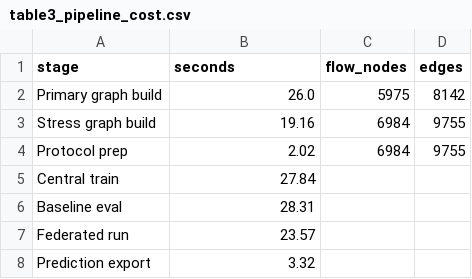
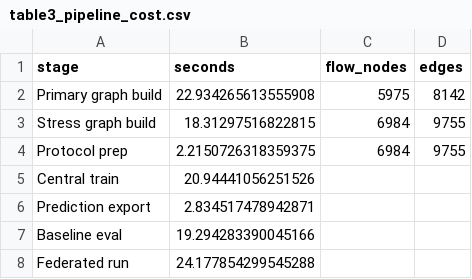
Before and after one commit to 1251408860-oss/Ca-Bench, a CSV file: paper_artifacts/tables/table3_pipeline_cost.csv, drawn as a sheet.

```diff
--- a/paper_artifacts/tables/table3_pipeline_cost.csv
+++ b/paper_artifacts/tables/table3_pipeline_cost.csv
@@ -1,8 +1,8 @@
 stage,seconds,flow_nodes,edges
-Primary graph build,26.0,5975,8142
-Stress graph build,19.16,6984,9755
-Protocol prep,2.02,6984,9755
-Central train,27.84,,
-Baseline eval,28.31,,
-Federated run,23.57,,
-Prediction export,3.32,,
+Primary graph build,22.934265613555908,5975,8142
+Stress graph build,18.31297516822815,6984,9755
+Protocol prep,2.2150726318359375,6984,9755
+Central train,20.94441056251526,,
+Prediction export,2.834517478942871,,
+Baseline eval,19.294283390045166,,
+Federated run,24.177854299545288,,
```
Also changed, not shown: paper_artifacts/tables/table1_selected_detection.csv, paper_artifacts/tables/table2_cross_scenario.csv, 24 other files.
